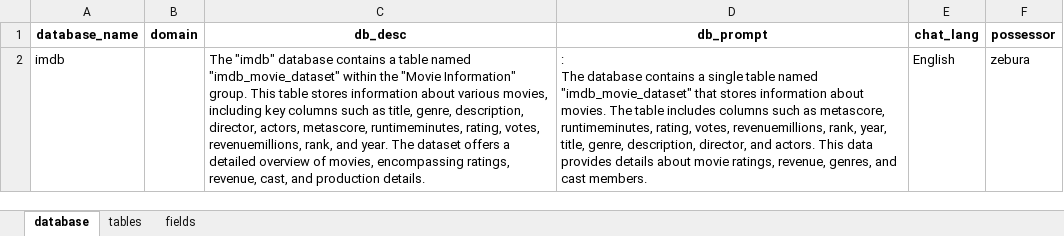
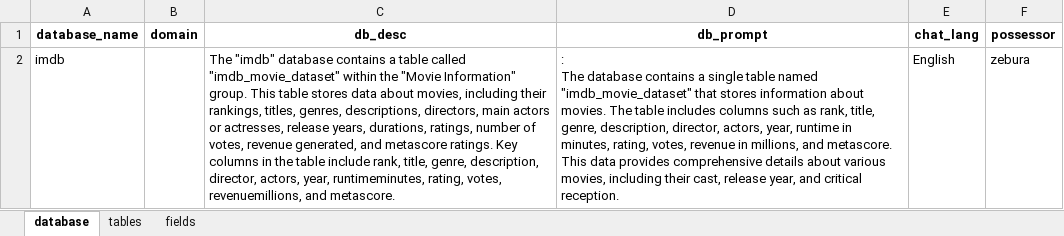
Before and after one commit to harusamei/zebura_lite, an Excel workbook: training/IMDB/metadata.xlsx, sheet database, drawn as a sheet; values as stored, in another font and other column widths than the file's, no borders; the diff names each change by its address in the sheet, - before the commit and + after, or states it on an @@ line.

```diff
--- a/training/IMDB/metadata.xlsx (sheet database)
+++ b/training/IMDB/metadata.xlsx (sheet database)
-C2 (db_desc): …a table named "imdb_movie_dataset" within the "Movie Information" group. This table stores information about various movies, including key columns such as title, genre, description, director, actors, metascore, runtimeminutes, rating, votes, revenuemillions, rank, and year. The dataset offers a detailed overview of movies, encompassing ratings, revenue, cast, and production details.
+C2 (db_desc): …a table called "imdb_movie_dataset" within the "Movie Information" group. This table stores data about movies, including their rankings, titles, genres, descriptions, directors, main actors or actresses, release years, durations, ratings, number of votes, revenue generated, and metascore ratings. Key columns in the table include rank, title, genre, description, director, actors, year, runtimeminutes, rating, votes, revenuemillions, and metascore.
-D2 (db_prompt): …such as metascore, runtimeminutes, rating, votes, revenuemillions, rank, year, title, genre, description, director, and actors. This data provides details about movie ratings, revenue, genres, and cast members.
+D2 (db_prompt): …such as rank, title, genre, description, director, actors, year, runtime in minutes, rating, votes, revenue in millions, and metascore. This data provides comprehensive details about various movies, including their cast, release year, and critical reception.
```
Also changed, not shown: sheet fields, sheet tables, 19 other files.
